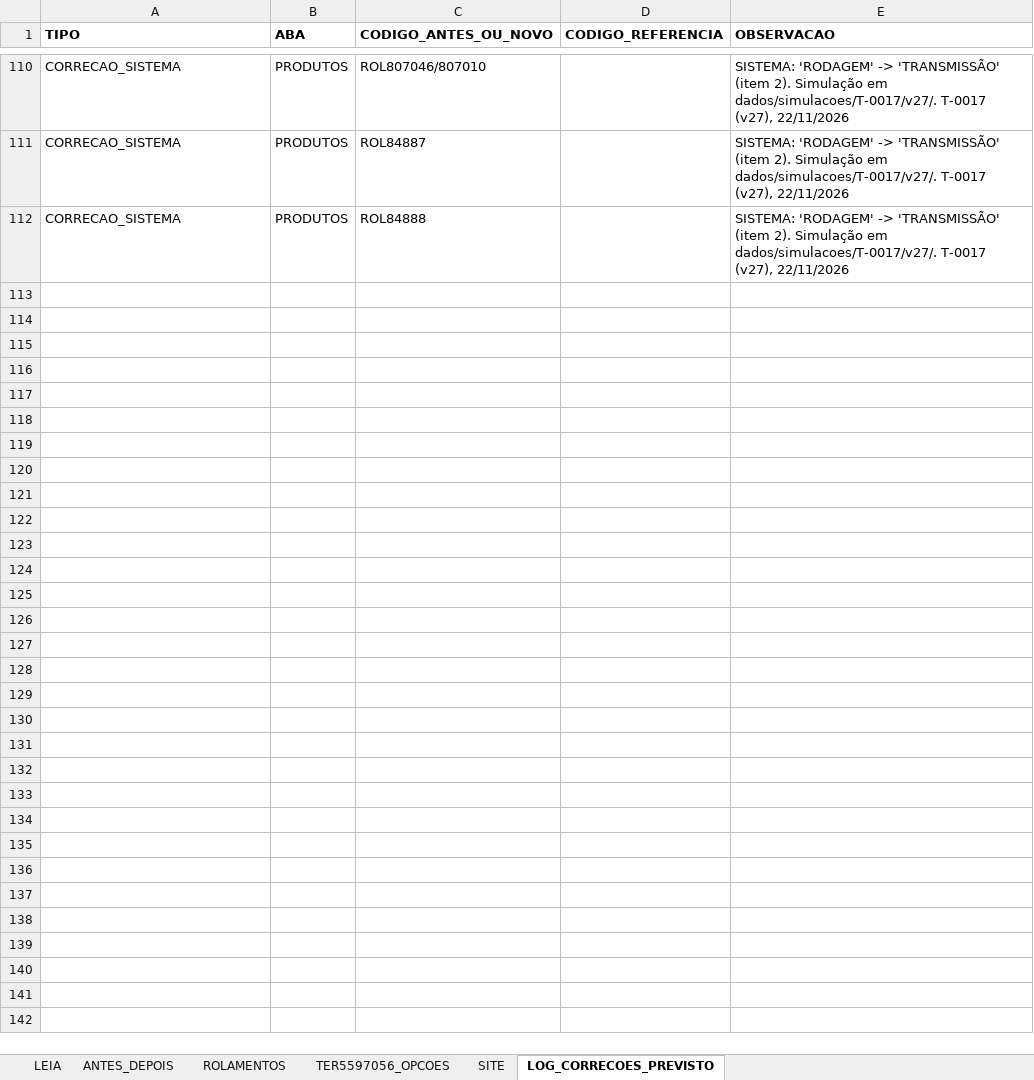
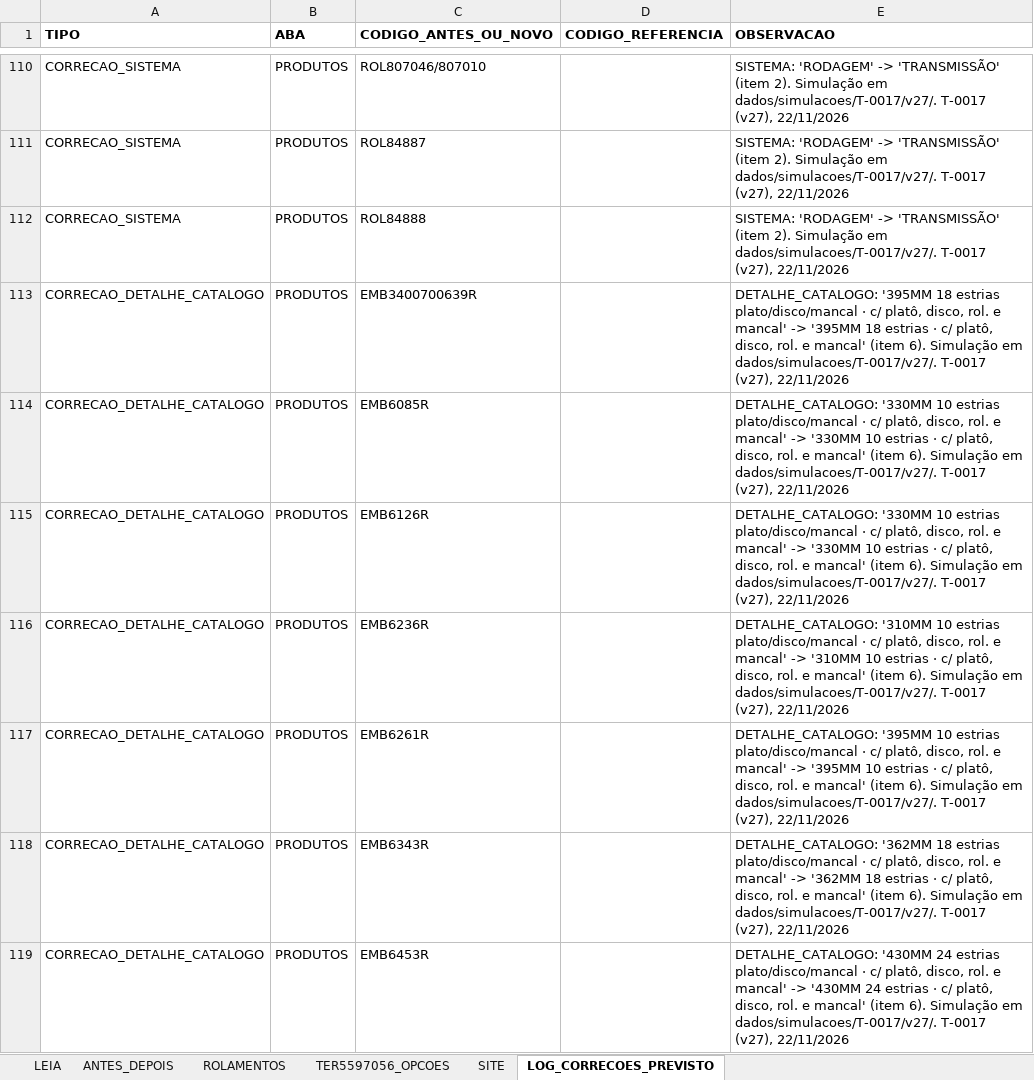
Before and after one commit to aloirr/bapajudacatalogo, an Excel workbook: dados/simulacoes/T-0017/v27/SIMULACAO_v27_T-0017.xlsx, sheet LOG_CORRECOES_PREVISTO, drawn as a sheet; only a part is shown, gaps mark what is left out; values as stored, in another font and other column widths than the file's, no borders; the diff covers the shown part only; the diff names each change by its address in the sheet, - before the commit and + after, or states it on an @@ line.

```diff
--- a/dados/simulacoes/T-0017/v27/SIMULACAO_v27_T-0017.xlsx (sheet LOG_CORRECOES_PREVISTO)
+++ b/dados/simulacoes/T-0017/v27/SIMULACAO_v27_T-0017.xlsx (sheet LOG_CORRECOES_PREVISTO)
+row 113: CORRECAO_DETALHE_CATALOGO | PRODUTOS | EMB3400700639R |  | DETALHE_CATALOGO: '395MM 18 estrias plato/disco/mancal · c/ platô, disco, rol. e mancal' -> '395MM 18 estrias · c/ platô, disco, rol. e mancal' (item 6). Simulação em dados/simulacoes/T-0017/v27/. T-0017 (v27), 22/11/2026
+row 114: CORRECAO_DETALHE_CATALOGO | PRODUTOS | EMB6085R |  | DETALHE_CATALOGO: '330MM 10 estrias plato/disco/mancal · c/ platô, disco, rol. e mancal' -> '330MM 10 estrias · c/ platô, disco, rol. e mancal' (item 6). Simulação em dados/simulacoes/T-0017/v27/. T-0017 (v27), 22/11/2026
+row 115: CORRECAO_DETALHE_CATALOGO | PRODUTOS | EMB6126R |  | DETALHE_CATALOGO: '330MM 10 estrias plato/disco/mancal · c/ platô, disco, rol. e mancal' -> '330MM 10 estrias · c/ platô, disco, rol. e mancal' (item 6). Simulação em dados/simulacoes/T-0017/v27/. T-0017 (v27), 22/11/2026
+row 116: CORRECAO_DETALHE_CATALOGO | PRODUTOS | EMB6236R |  | DETALHE_CATALOGO: '310MM 10 estrias plato/disco/mancal · c/ platô, disco, rol. e mancal' -> '310MM 10 estrias · c/ platô, disco, rol. e mancal' (item 6). Simulação em dados/simulacoes/T-0017/v27/. T-0017 (v27), 22/11/2026
+row 117: CORRECAO_DETALHE_CATALOGO | PRODUTOS | EMB6261R |  | DETALHE_CATALOGO: '395MM 10 estrias plato/disco/mancal · c/ platô, disco, rol. e mancal' -> '395MM 10 estrias · c/ platô, disco, rol. e mancal' (item 6). Simulação em dados/simulacoes/T-0017/v27/. T-0017 (v27), 22/11/2026
+row 118: CORRECAO_DETALHE_CATALOGO | PRODUTOS | EMB6343R |  | DETALHE_CATALOGO: '362MM 18 estrias plato/disco/mancal · c/ platô, disco, rol. e mancal' -> '362MM 18 estrias · c/ platô, disco, rol. e mancal' (item 6). Simulação em dados/simulacoes/T-0017/v27/. T-0017 (v27), 22/11/2026
+row 119: CORRECAO_DETALHE_CATALOGO | PRODUTOS | EMB6453R |  | DETALHE_CATALOGO: '430MM 24 estrias plato/disco/mancal · c/ platô, disco, rol. e mancal' -> '430MM 24 estrias · c/ platô, disco, rol. e mancal' (item 6). Simulação em dados/simulacoes/T-0017/v27/. T-0017 (v27), 22/11/2026
```
Also changed, not shown: 6 added rows elsewhere in this sheet, sheet ANTES_DEPOIS, sheet SITE, sheet LEIA, 3 other files.
